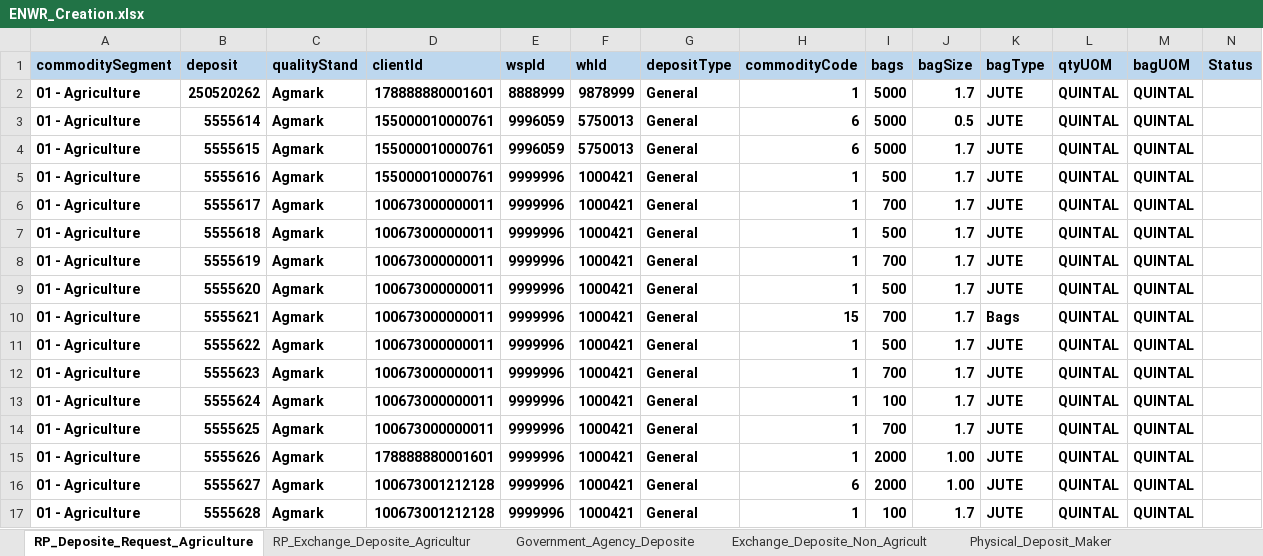
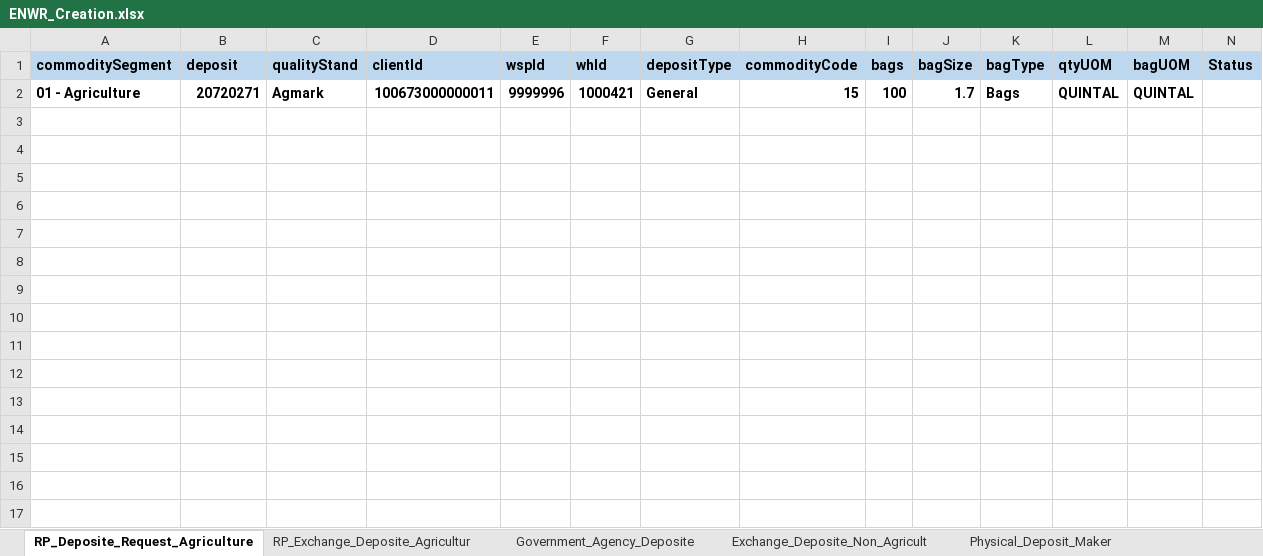
Before and after one commit to Abhishekthasal/COUNTRYWIDE-COMMODITY-REPOSITORY-LIMITED, an Excel workbook: Data/ENWR_Creation.xlsx, sheet RP_Deposite_Request_Agriculture, drawn as a sheet; values as stored, in another font and other column widths than the file's, no borders; removed rows and columns are numbered as before the commit, all else as after; the diff names each change by its address in the sheet, - before the commit and + after, or states it on an @@ line.

```diff
--- a/Data/ENWR_Creation.xlsx (sheet RP_Deposite_Request_Agriculture)
+++ b/Data/ENWR_Creation.xlsx (sheet RP_Deposite_Request_Agriculture)
-row 2: 01 - Agriculture | 250520262 | Agmark | 178888880001601 | 8888999 | 9878999 | General | 1 | 5000 | 1.7 | JUTE | QUINTAL | QUINTAL
-row 3: 01 - Agriculture | 5555614 | Agmark | 155000010000761 | 9996059 | 5750013 | General | 6 | 5000 | 0.5 | JUTE | QUINTAL | QUINTAL
-row 4: 01 - Agriculture | 5555615 | Agmark | 155000010000761 | 9996059 | 5750013 | General | 6 | 5000 | 1.7 | JUTE | QUINTAL | QUINTAL
-row 5: 01 - Agriculture | 5555616 | Agmark | 155000010000761 | 9999996 | 1000421 | General | 1 | 500 | 1.7 | JUTE | QUINTAL | QUINTAL
-row 6: 01 - Agriculture | 5555617 | Agmark | 100673000000011 | 9999996 | 1000421 | General | 1 | 700 | 1.7 | JUTE | QUINTAL | QUINTAL
-row 7: 01 - Agriculture | 5555618 | Agmark | 100673000000011 | 9999996 | 1000421 | General | 1 | 500 | 1.7 | JUTE | QUINTAL | QUINTAL
-row 8: 01 - Agriculture | 5555619 | Agmark | 100673000000011 | 9999996 | 1000421 | General | 1 | 700 | 1.7 | JUTE | QUINTAL | QUINTAL
-row 9: 01 - Agriculture | 5555620 | Agmark | 100673000000011 | 9999996 | 1000421 | General | 1 | 500 | 1.7 | JUTE | QUINTAL | QUINTAL
-B2 (deposit): 5555621
+B2 (deposit): 20720271
-I2 (bags): 700
+I2 (bags): 100
-row 11: 01 - Agriculture | 5555622 | Agmark | 100673000000011 | 9999996 | 1000421 | General | 1 | 500 | 1.7 | JUTE | QUINTAL | QUINTAL
-row 12: 01 - Agriculture | 5555623 | Agmark | 100673000000011 | 9999996 | 1000421 | General | 1 | 700 | 1.7 | JUTE | QUINTAL | QUINTAL
-row 13: 01 - Agriculture | 5555624 | Agmark | 100673000000011 | 9999996 | 1000421 | General | 1 | 100 | 1.7 | JUTE | QUINTAL | QUINTAL
-row 14: 01 - Agriculture | 5555625 | Agmark | 100673000000011 | 9999996 | 1000421 | General | 1 | 700 | 1.7 | JUTE | QUINTAL | QUINTAL
-row 15: 01 - Agriculture | 5555626 | Agmark | 178888880001601 | 9999996 | 1000421 | General | 1 | 2000 | 1.00 | JUTE | QUINTAL | QUINTAL
-row 16: 01 - Agriculture | 5555627 | Agmark | 100673001212128 | 9999996 | 1000421 | General | 6 | 2000 | 1.00 | JUTE | QUINTAL | QUINTAL
-row 17: 01 - Agriculture | 5555628 | Agmark | 100673001212128 | 9999996 | 1000421 | General | 1 | 100 | 1.7 | JUTE | QUINTAL | QUINTAL
```
Also changed, not shown: sheet RP_Exchange_Deposite_Agricultur, sheet Exchange_Deposite_Non_Agricult, sheet Exchange_Non_Agriculture_Physic, sheet Physical_Deposit_Maker, sheet Deposite_Assayer_Maker, 35 other files.
